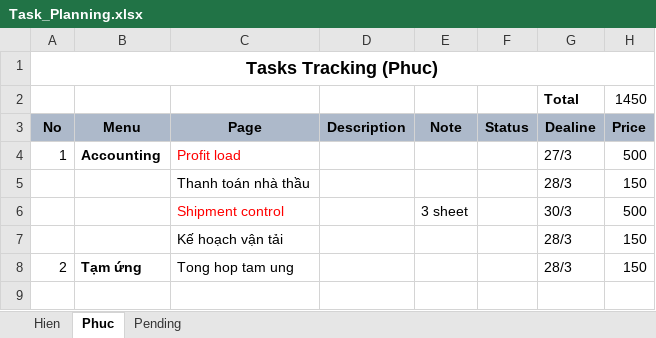
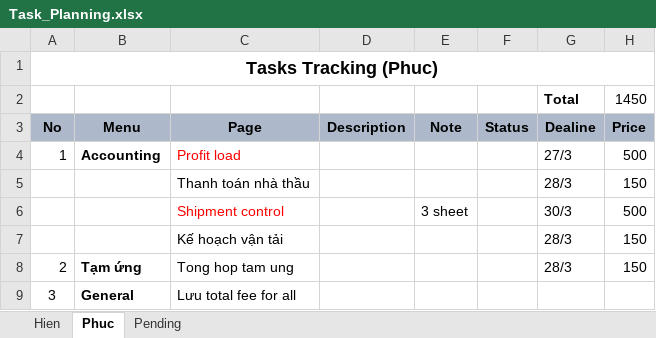
Before and after one commit to linhrepo/ael, an Excel workbook: document/Task_Planning.xlsx, sheet Phuc, drawn as a sheet; values as stored, in another font and other column widths than the file's, no borders; the diff names each change by its address in the sheet, - before the commit and + after, or states it on an @@ line.

```diff
--- a/document/Task_Planning.xlsx (sheet Phuc)
+++ b/document/Task_Planning.xlsx (sheet Phuc)
+row 9: 3 | General | Lưu total fee for all
```
Also changed, not shown: sheet Hien, sheet Pending, 5 other files.
